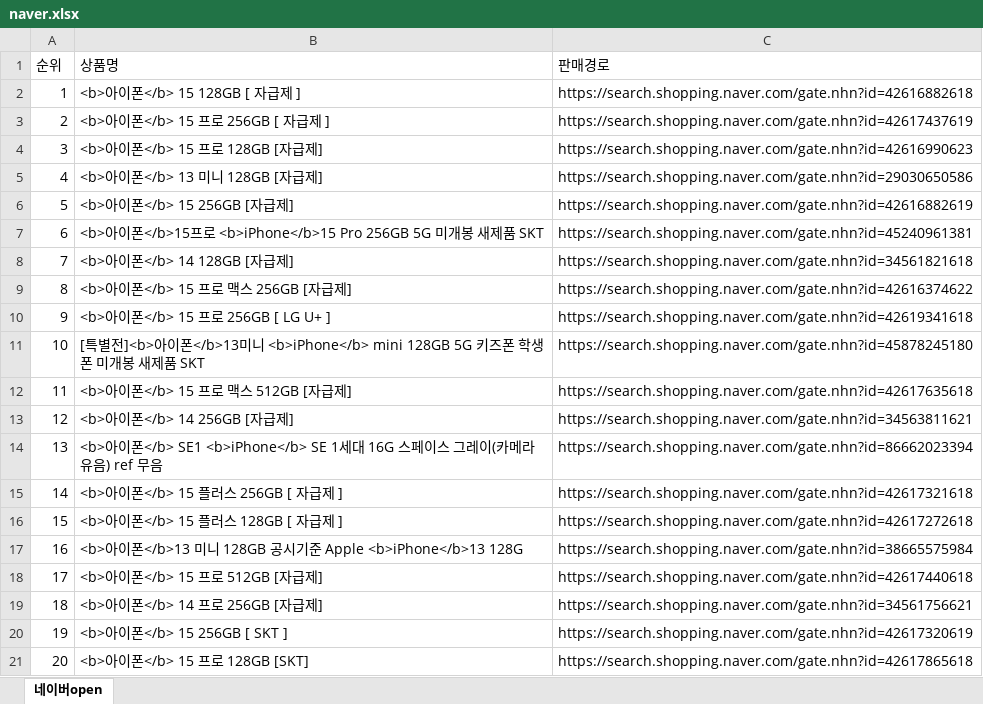
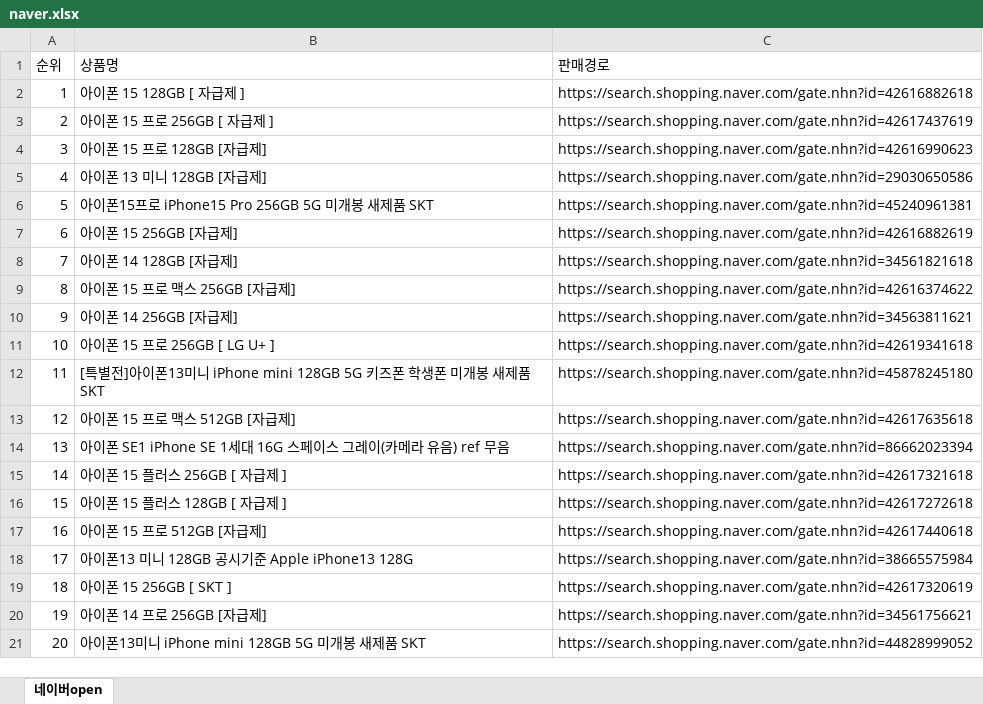
Before and after one commit to dudgus1286/pythonsource, an Excel workbook: crawl/file/naver.xlsx, sheet 네이버open, drawn as a sheet; only a part is shown; values as stored, in another font and other column widths than the file's, no borders; the diff covers the shown part only; the diff names each change by its address in the sheet, - before the commit and + after, or states it on an @@ line.

```diff
--- a/crawl/file/naver.xlsx (sheet 네이버open)
+++ b/crawl/file/naver.xlsx (sheet 네이버open)
-B2 (상품명): <b>아이폰</b> 15 128GB [ 자급제 ]
+B2 (상품명): 아이폰 15 128GB [ 자급제 ]
-B3 (상품명): <b>아이폰</b> 15 프로 256GB [ 자급제 ]
+B3 (상품명): 아이폰 15 프로 256GB [ 자급제 ]
-B4 (상품명): <b>아이폰</b> 15 프로 128GB [자급제]
+B4 (상품명): 아이폰 15 프로 128GB [자급제]
-B5 (상품명): <b>아이폰</b> 13 미니 128GB [자급제]
+B5 (상품명): 아이폰 13 미니 128GB [자급제]
-B6 (상품명): <b>아이폰</b> 15 256GB [자급제]
+B6 (상품명): 아이폰15프로 iPhone15 Pro 256GB 5G 미개봉 새제품 SKT
-C6 (판매경로): https://search.shopping.naver.com/gate.nhn?id=42616882619
+C6 (판매경로): https://search.shopping.naver.com/gate.nhn?id=45240961381
-B7 (상품명): <b>아이폰</b>15프로 <b>iPhone</b>15 Pro 256GB 5G 미개봉 새제품 SKT
+B7 (상품명): 아이폰 15 256GB [자급제]
-C7 (판매경로): https://search.shopping.naver.com/gate.nhn?id=45240961381
+C7 (판매경로): https://search.shopping.naver.com/gate.nhn?id=42616882619
-B8 (상품명): <b>아이폰</b> 14 128GB [자급제]
+B8 (상품명): 아이폰 14 128GB [자급제]
-B9 (상품명): <b>아이폰</b> 15 프로 맥스 256GB [자급제]
+B9 (상품명): 아이폰 15 프로 맥스 256GB [자급제]
-B10 (상품명): <b>아이폰</b> 15 프로 256GB [ LG U+ ]
+B10 (상품명): 아이폰 14 256GB [자급제]
-C10 (판매경로): https://search.shopping.naver.com/gate.nhn?id=42619341618
+C10 (판매경로): https://search.shopping.naver.com/gate.nhn?id=34563811621
-B11 (상품명): [특별전]<b>아이폰</b>13미니 <b>iPhone</b> mini 128GB 5G 키즈폰 학생폰 미개봉 새제품 SKT
+B11 (상품명): 아이폰 15 프로 256GB [ LG U+ ]
-C11 (판매경로): https://search.shopping.naver.com/gate.nhn?id=45878245180
+C11 (판매경로): https://search.shopping.naver.com/gate.nhn?id=42619341618
-B12 (상품명): <b>아이폰</b> 15 프로 맥스 512GB [자급제]
+B12 (상품명): [특별전]아이폰13미니 iPhone mini 128GB 5G 키즈폰 학생폰 미개봉 새제품 SKT
-C12 (판매경로): https://search.shopping.naver.com/gate.nhn?id=42617635618
+C12 (판매경로): https://search.shopping.naver.com/gate.nhn?id=45878245180
-B13 (상품명): <b>아이폰</b> 14 256GB [자급제]
+B13 (상품명): 아이폰 15 프로 맥스 512GB [자급제]
-C13 (판매경로): https://search.shopping.naver.com/gate.nhn?id=34563811621
+C13 (판매경로): https://search.shopping.naver.com/gate.nhn?id=42617635618
-B14 (상품명): <b>아이폰</b> SE1 <b>iPhone</b> SE 1세대…
+B14 (상품명): 아이폰 SE1 iPhone SE 1세대…
-B15 (상품명): <b>아이폰</b> 15 플러스 256GB [ 자급제 ]
+B15 (상품명): 아이폰 15 플러스 256GB [ 자급제 ]
-B16 (상품명): <b>아이폰</b> 15 플러스 128GB [ 자급제 ]
+B16 (상품명): 아이폰 15 플러스 128GB [ 자급제 ]
-B17 (상품명): <b>아이폰</b>13 미니 128GB 공시기준 Apple <b>iPhone</b>13 128G
+B17 (상품명): 아이폰 15 프로 512GB [자급제]
-C17 (판매경로): https://search.shopping.naver.com/gate.nhn?id=38665575984
+C17 (판매경로): https://search.shopping.naver.com/gate.nhn?id=42617440618
-B18 (상품명): <b>아이폰</b> 15 프로 512GB [자급제]
+B18 (상품명): 아이폰13 미니 128GB 공시기준 Apple iPhone13 128G
-C18 (판매경로): https://search.shopping.naver.com/gate.nhn?id=42617440618
+C18 (판매경로): https://search.shopping.naver.com/gate.nhn?id=38665575984
-B19 (상품명): <b>아이폰</b> 14 프로 256GB [자급제]
+B19 (상품명): 아이폰 15 256GB [ SKT ]
-C19 (판매경로): https://search.shopping.naver.com/gate.nhn?id=34561756621
+C19 (판매경로): https://search.shopping.naver.com/gate.nhn?id=42617320619
-B20 (상품명): <b>아이폰</b> 15 256GB [ SKT ]
+B20 (상품명): 아이폰 14 프로 256GB [자급제]
-C20 (판매경로): https://search.shopping.naver.com/gate.nhn?id=42617320619
+C20 (판매경로): https://search.shopping.naver.com/gate.nhn?id=34561756621
-B21 (상품명): <b>아이폰</b> 15 프로 128GB [SKT]
+B21 (상품명): 아이폰13미니 iPhone mini 128GB 5G 미개봉 새제품 SKT
-C21 (판매경로): https://search.shopping.naver.com/gate.nhn?id=42617865618
+C21 (판매경로): https://search.shopping.naver.com/gate.nhn?id=44828999052
```
Also changed, not shown: 1938 edited cells elsewhere in this sheet, 7 other files.
